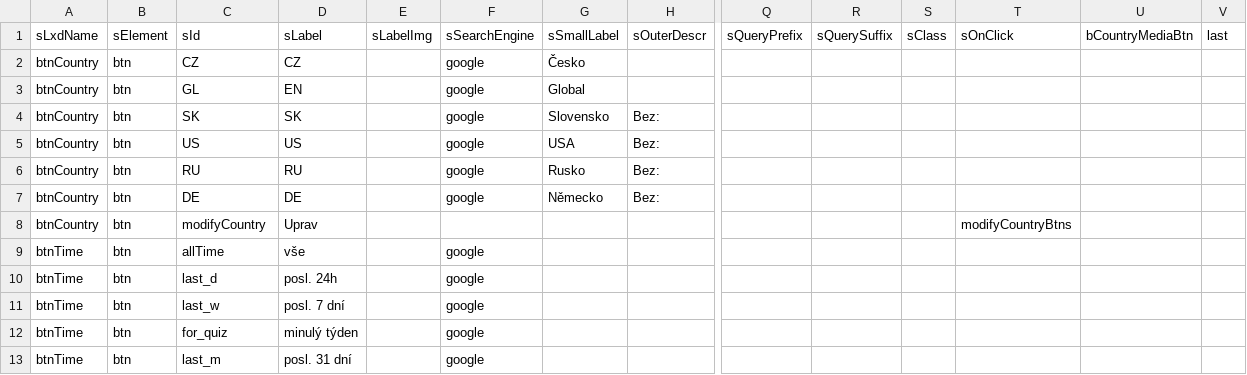
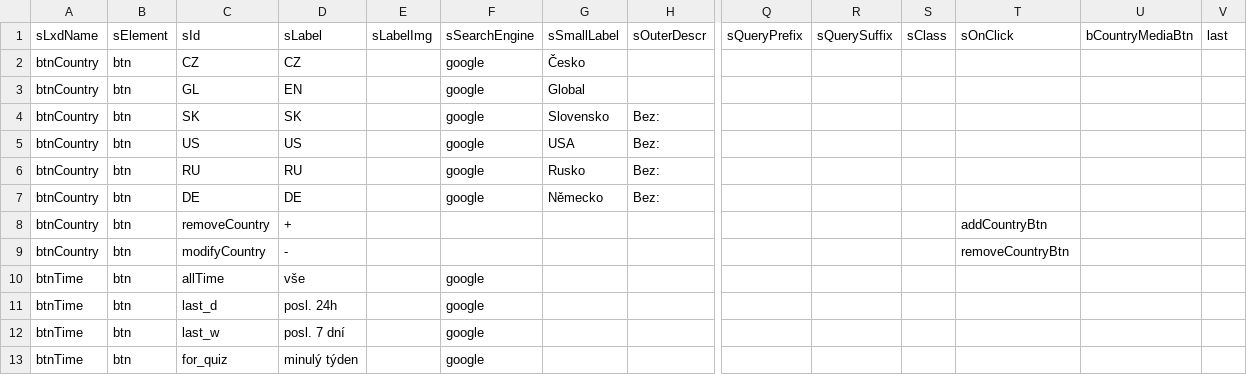
Before and after one commit to jaroslavjerhot/gooogle, a CSV file: data/buttonsList.csv, drawn as a sheet; only a part is shown, gaps mark what is left out; the shorter side is filled out with more unchanged rows; addresses are those after the commit; rows hold the shown columns only; the diff names each change by its address in the sheet, - before the commit and + after, or states it on an @@ line.

Commit message:
Add files via upload

```diff
--- a/data/buttonsList.csv
+++ b/data/buttonsList.csv
+row 8: btnCountry | btn | removeCountry | + |  |  |  |  |  |  |  | addCountryBtn
-D9 (sLabel): Uprav
+D9 (sLabel): -
-T9 (sOnClick): modifyCountryBtns
+T9 (sOnClick): removeCountryBtn
```
